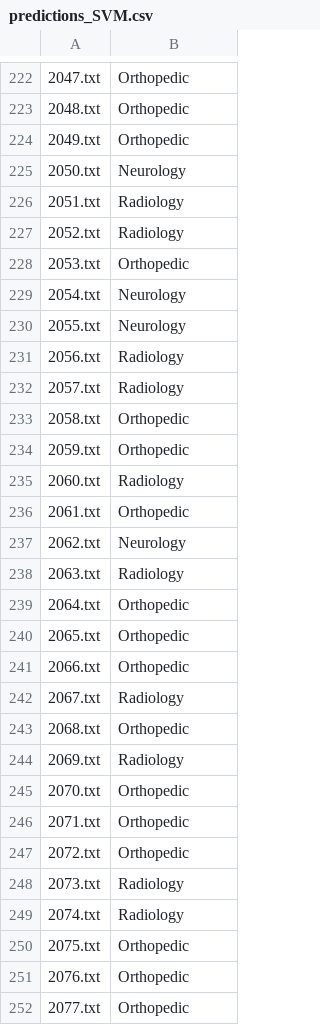
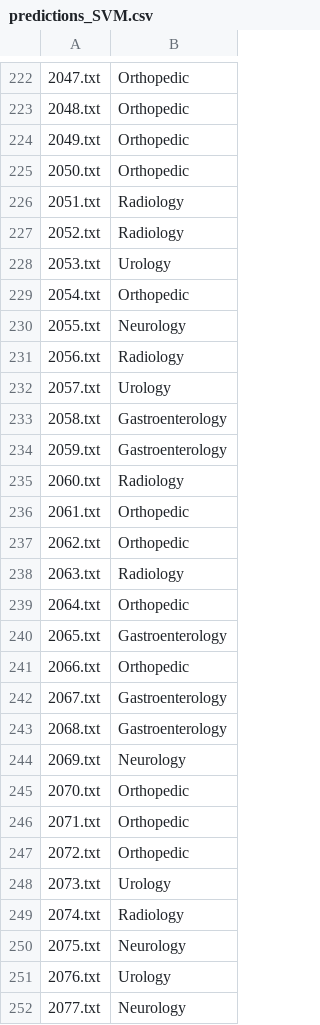
Before and after one commit to tengdann/lhs712, a CSV file: assignment_2/predictions_SVM.csv, drawn as a sheet; only a part is shown, gaps mark what is left out; the diff covers the shown part only; the diff names each change by its address in the sheet, - before the commit and + after, or states it on an @@ line.

```diff
--- a/assignment_2/predictions_SVM.csv
+++ b/assignment_2/predictions_SVM.csv
-B225: Neurology
+B225: Orthopedic
-B228: Orthopedic
+B228: Urology
-B229: Neurology
+B229: Orthopedic
-B232: Radiology
+B232: Urology
-B233:B234: Orthopedic
+B233:B234: Gastroenterology
-B237: Neurology
+B237: Orthopedic
-B240: Orthopedic
+B240: Gastroenterology
-B242: Radiology
+B242: Gastroenterology
-B243: Orthopedic
+B243: Gastroenterology
-B244: Radiology
+B244: Neurology
-B248: Radiology
+B248: Urology
-B250: Orthopedic
+B250: Neurology
-B251: Orthopedic
+B251: Urology
-B252: Orthopedic
+B252: Neurology
```
Also changed, not shown: 180 edited cells elsewhere in this file, assignment_2/predictions_GSSVM.csv, 1 other file.
